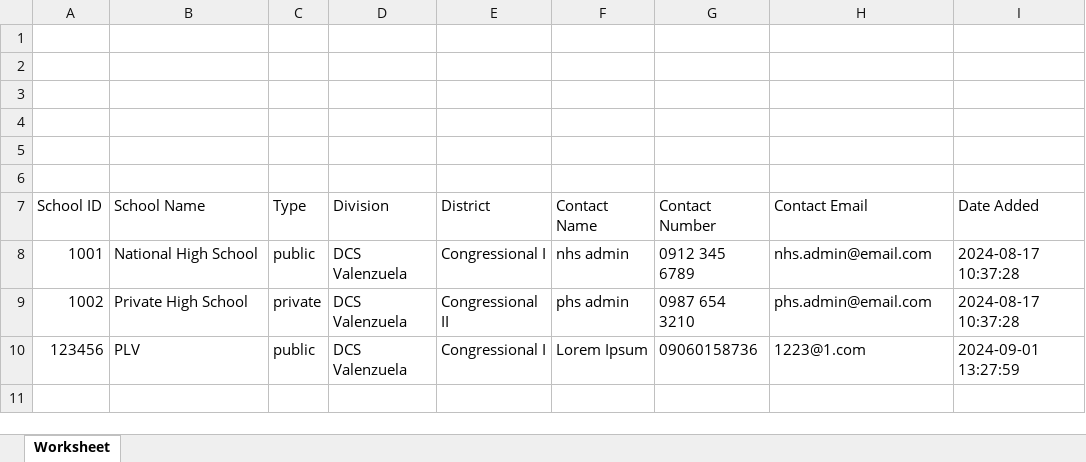
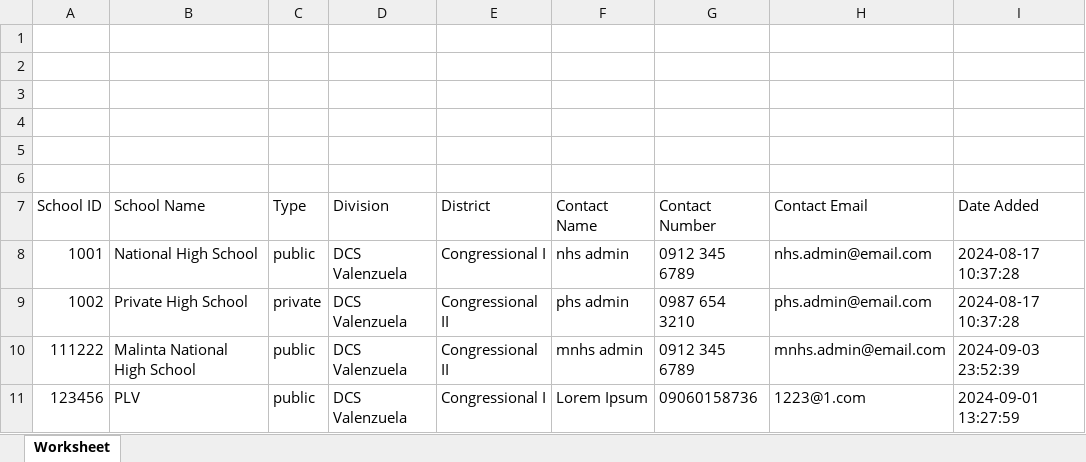
Before and after one commit to na14n/SDO-VIM, an Excel workbook: public/export_with_letterhead.xlsx, sheet Worksheet, drawn as a sheet; values as stored, in another font and other column widths than the file's, no borders; charts and pictures not drawn; the diff names each change by its address in the sheet, - before the commit and + after, or states it on an @@ line.

```diff
--- a/public/export_with_letterhead.xlsx (sheet Worksheet)
+++ b/public/export_with_letterhead.xlsx (sheet Worksheet)
+row 10: 111222 | Malinta National High School | public | DCS Valenzuela | Congressional II | mnhs admin | 0912 345 6789 | mnhs.admin@email.com | 2024-09-03 23:52:39
```
Also changed, not shown: 1 other file.
